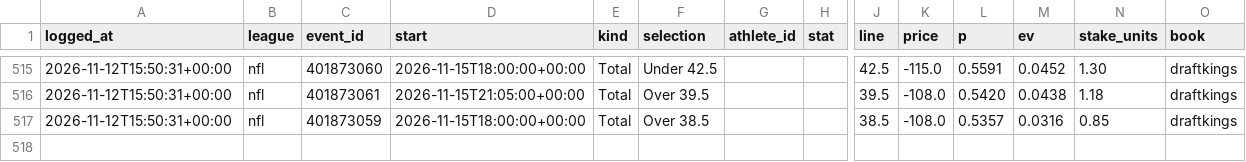
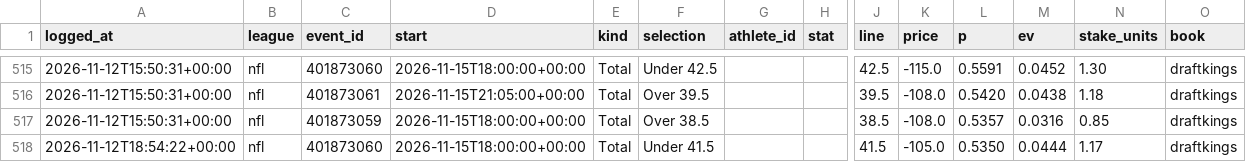
Before and after one commit to gmoneydakota/my-city, a CSV file: bets/history/picks.csv, drawn as a sheet; only a part is shown, gaps mark what is left out; rows hold the shown columns only; the diff names each change by its address in the sheet, - before the commit and + after, or states it on an @@ line.

```diff
--- a/bets/history/picks.csv
+++ b/bets/history/picks.csv
+row 518: 2026-11-12T18:54:22+00:00 | nfl | 401873060 | 2026-11-15T18:00:00+00:00 | Total | Under 41.5 |  |  | 41.5 | -105.0 | 0.5350 | 0.0444 | 1.17 | draftkings
```
Also changed, not shown: bets/history/projections_log.csv, bets/reports/2026-11-12_nba_all_prices.csv, 14 other files.
